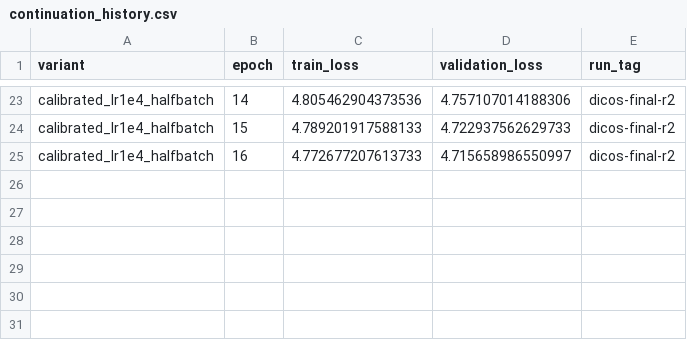
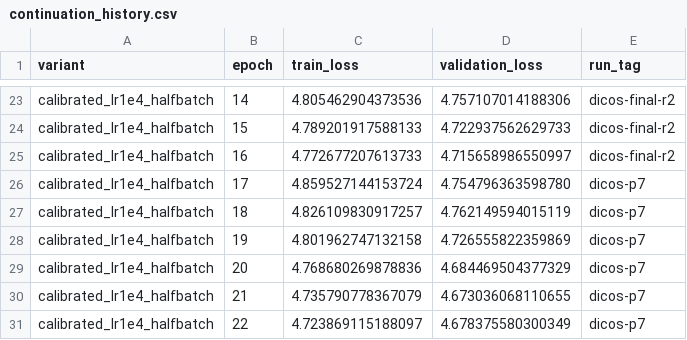
Before and after one commit to JulianAttemptsCoding/Fast-MC-CBSC, a CSV file: exhibition/data/continuation_history.csv, drawn as a sheet; only a part is shown, gaps mark what is left out.

```diff
--- a/exhibition/data/continuation_history.csv
+++ b/exhibition/data/continuation_history.csv
@@ -25 +25,7 @@ calibrated_lr1e4_halfbatch,15,4.789201917588133,4.722937562629733,dicos-final-r2
 calibrated_lr1e4_halfbatch,16,4.772677207613733,4.715658986550997,dicos-final-r2
+calibrated_lr1e4_halfbatch,17,4.859527144153724,4.754796363598780,dicos-p7
+calibrated_lr1e4_halfbatch,18,4.826109830917257,4.762149594015119,dicos-p7
+calibrated_lr1e4_halfbatch,19,4.801962747132158,4.726555822359869,dicos-p7
+calibrated_lr1e4_halfbatch,20,4.768680269878836,4.684469504377329,dicos-p7
+calibrated_lr1e4_halfbatch,21,4.735790778367079,4.673036068110655,dicos-p7
+calibrated_lr1e4_halfbatch,22,4.723869115188097,4.678375580300349,dicos-p7
```
Also changed, not shown: 4 other files.
